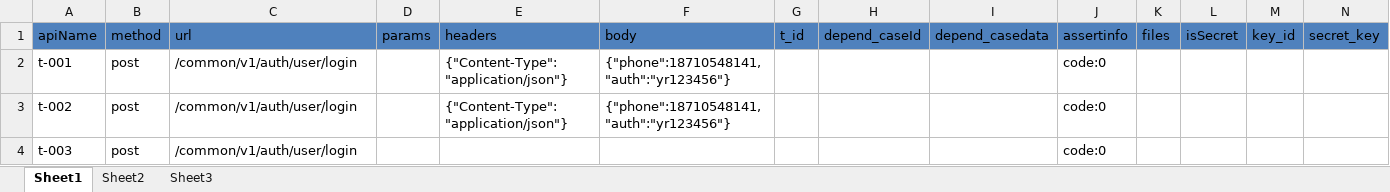
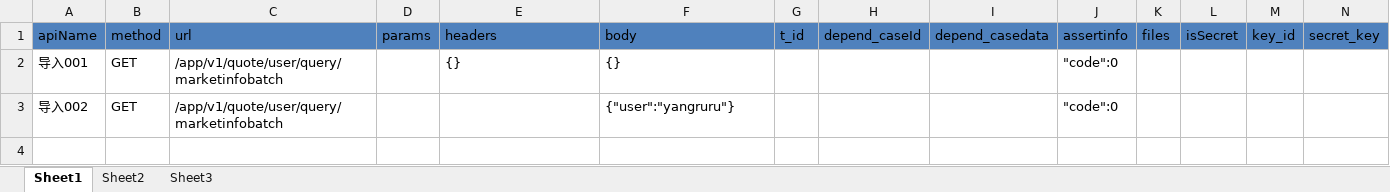
Before and after one commit to weinan123/antoInterfacePlatform, an Excel workbook: main/postfiles/file.xlsx, sheet Sheet1, drawn as a sheet; only a part is shown; values as stored, in another font and other column widths than the file's, no borders; removed rows and columns are numbered as before the commit, all else as after; rows hold the shown columns only; the diff names each change by its address in the sheet, - before the commit and + after, or states it on an @@ line.

```diff
--- a/main/postfiles/file.xlsx (sheet Sheet1)
+++ b/main/postfiles/file.xlsx (sheet Sheet1)
-row 2: t-001 | post | /common/v1/auth/user/login |  | {"Content-Type": "application/json"} | {"phone":18710548141,"auth":"yr123456"} |  |  |  | code:0
-row 3: t-002 | post | /common/v1/auth/user/login |  | {"Content-Type": "application/json"} | {"phone":18710548141,"auth":"yr123456"} |  |  |  | code:0
-row 4: t-003 | post | /common/v1/auth/user/login |  |  |  |  |  |  | code:0
+row 2: 导入001 | GET | /app/v1/quote/user/query/marketinfobatch |  | {} | {} |  |  |  | "code":0
+row 3: 导入002 | GET | /app/v1/quote/user/query/marketinfobatch |  |  | {"user":"yangruru"} |  |  |  | "code":0
```
Also changed, not shown: 23 other files.
